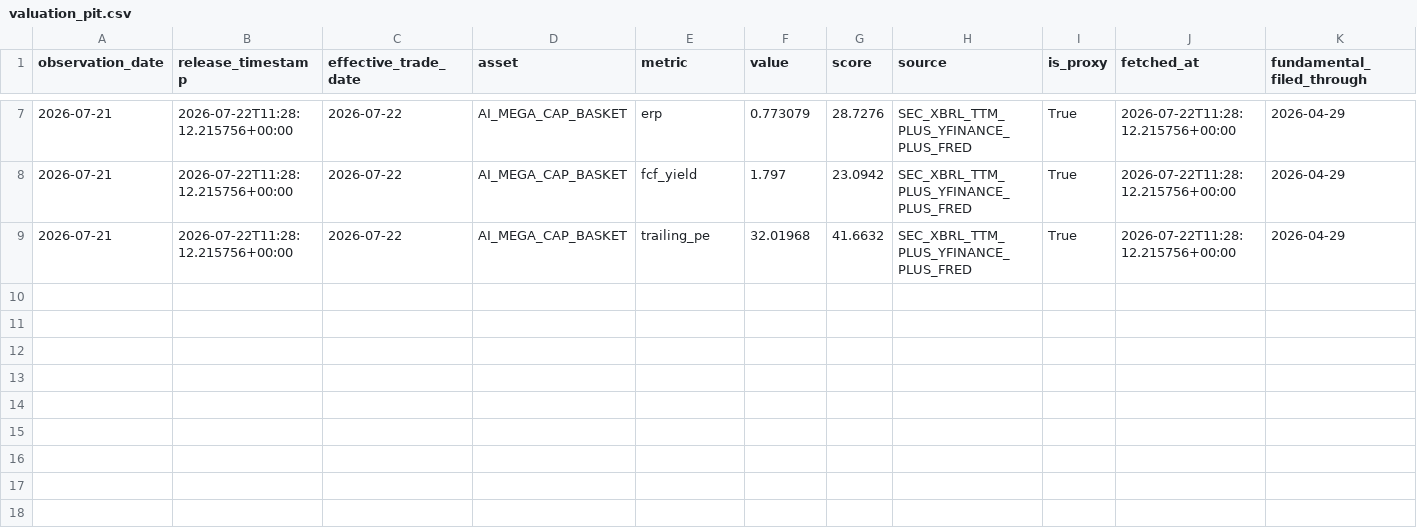
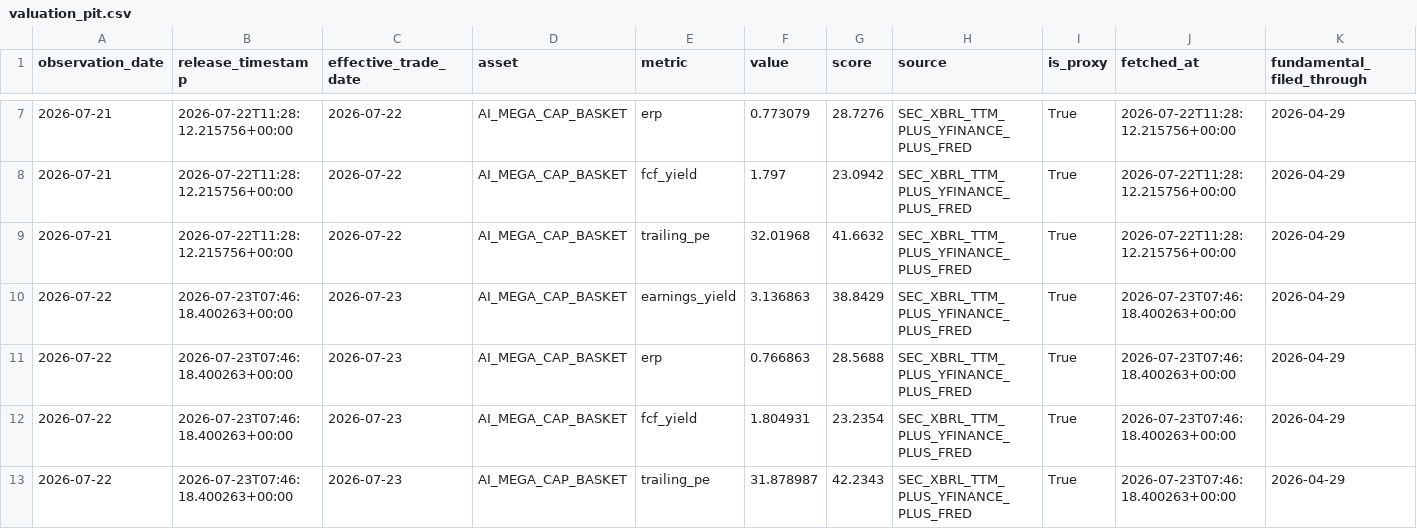
Before and after one commit to oldweng415-dev/investment-os, a CSV file: data/valuation_pit.csv, drawn as a sheet; only a part is shown, gaps mark what is left out; rows hold the shown columns only; the diff names each change by its address in the sheet, - before the commit and + after, or states it on an @@ line.

```diff
--- a/data/valuation_pit.csv
+++ b/data/valuation_pit.csv
+row 10: 2026-07-22 | 2026-07-23T07:46:18.400263+00:00 | 2026-07-23 | AI_MEGA_CAP_BASKET | earnings_yield | 3.136863 | 38.8429 | SEC_XBRL_TTM_PLUS_YFINANCE_PLUS_FRED | True | 2026-07-23T07:46:18.400263+00:00 | 2026-04-29
+row 11: 2026-07-22 | 2026-07-23T07:46:18.400263+00:00 | 2026-07-23 | AI_MEGA_CAP_BASKET | erp | 0.766863 | 28.5688 | SEC_XBRL_TTM_PLUS_YFINANCE_PLUS_FRED | True | 2026-07-23T07:46:18.400263+00:00 | 2026-04-29
+row 12: 2026-07-22 | 2026-07-23T07:46:18.400263+00:00 | 2026-07-23 | AI_MEGA_CAP_BASKET | fcf_yield | 1.804931 | 23.2354 | SEC_XBRL_TTM_PLUS_YFINANCE_PLUS_FRED | True | 2026-07-23T07:46:18.400263+00:00 | 2026-04-29
+row 13: 2026-07-22 | 2026-07-23T07:46:18.400263+00:00 | 2026-07-23 | AI_MEGA_CAP_BASKET | trailing_pe | 31.878987 | 42.2343 | SEC_XBRL_TTM_PLUS_YFINANCE_PLUS_FRED | True | 2026-07-23T07:46:18.400263+00:00 | 2026-04-29
```
Also changed, not shown: data/ai_cycle_pit.csv, data/positioning_pit.csv.
